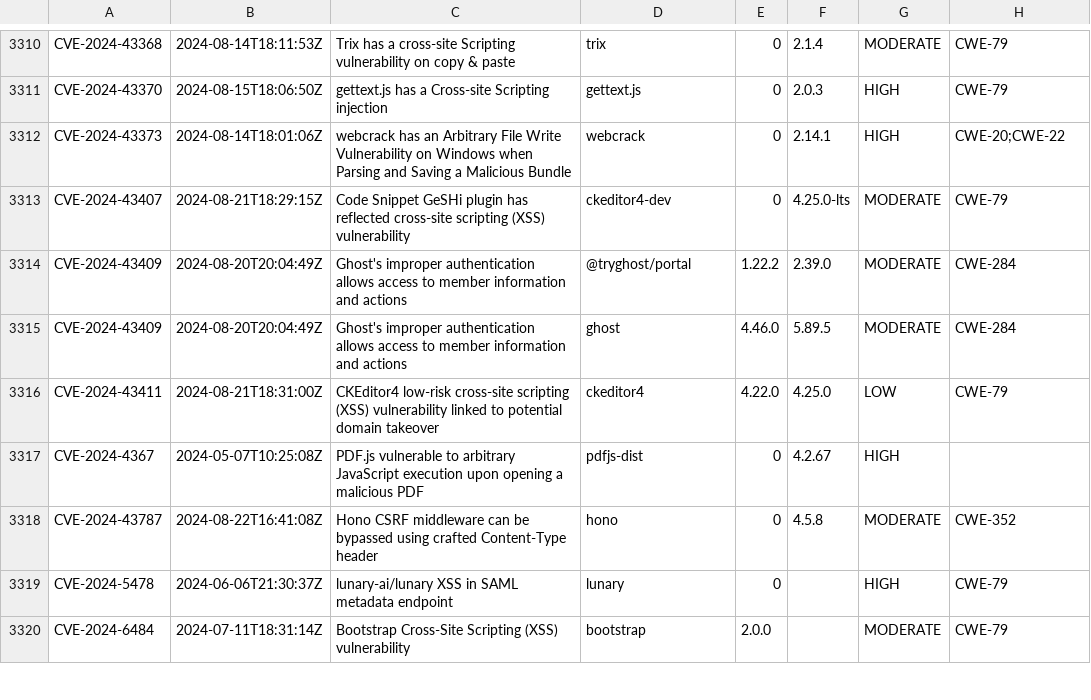
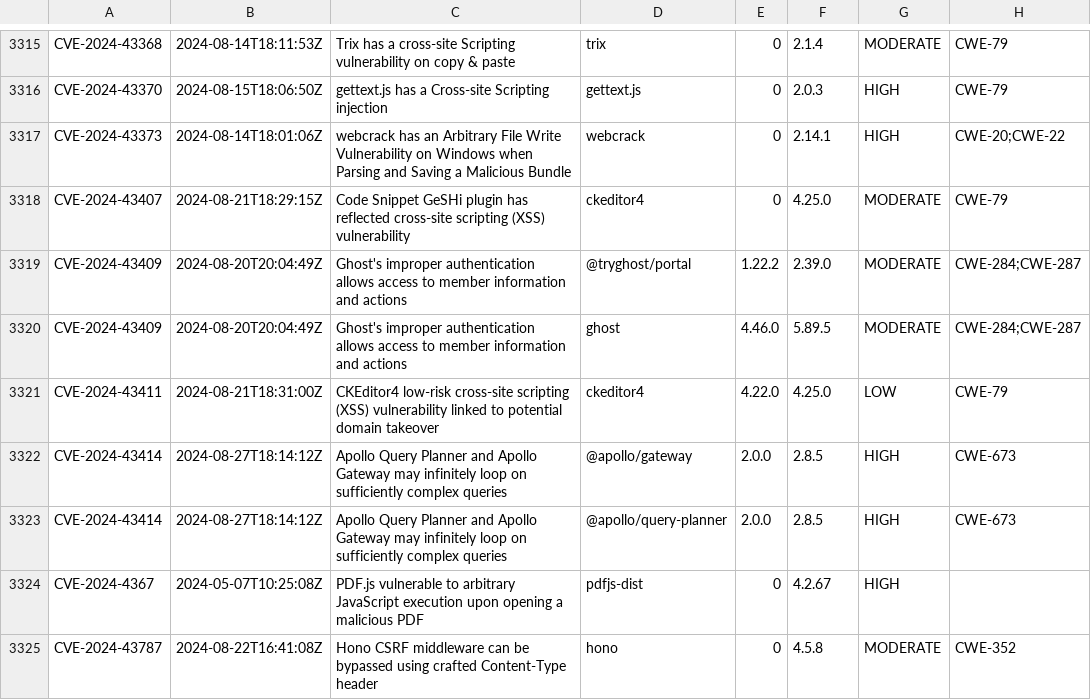
Before and after one commit to openrewrite/rewrite-nodejs, a CSV file: src/main/resources/advisories-npm.csv, drawn as a sheet; only a part is shown, gaps mark what is left out; the shorter side is filled out with more unchanged rows; the diff covers the shown part only.

```diff
--- a/src/main/resources/advisories-npm.csv
+++ b/src/main/resources/advisories-npm.csv
@@ -3312,6 +3317,8 @@ CVE-2024-43370,2024-08-15T18:06:50Z,"gettext.js has a Cross-site Scripting injec
 CVE-2024-43373,2024-08-14T18:01:06Z,"webcrack has an Arbitrary File Write Vulnerability on Windows when Parsing and Saving a Malicious Bundle",webcrack,0,2.14.1,HIGH,CWE-20;CWE-22
-CVE-2024-43407,2024-08-21T18:29:15Z,"Code Snippet GeSHi plugin has reflected cross-site scripting (XSS) vulnerability",ckeditor4-dev,0,4.25.0-lts,MODERATE,CWE-79
-CVE-2024-43409,2024-08-20T20:04:49Z,"Ghost's improper authentication allows access to member information and actions",@tryghost/portal,1.22.2,2.39.0,MODERATE,CWE-284
-CVE-2024-43409,2024-08-20T20:04:49Z,"Ghost's improper authentication allows access to member information and actions",ghost,4.46.0,5.89.5,MODERATE,CWE-284
+CVE-2024-43407,2024-08-21T18:29:15Z,"Code Snippet GeSHi plugin has reflected cross-site scripting (XSS) vulnerability",ckeditor4,0,4.25.0,MODERATE,CWE-79
+CVE-2024-43409,2024-08-20T20:04:49Z,"Ghost's improper authentication allows access to member information and actions",@tryghost/portal,1.22.2,2.39.0,MODERATE,CWE-284;CWE-287
+CVE-2024-43409,2024-08-20T20:04:49Z,"Ghost's improper authentication allows access to member information and actions",ghost,4.46.0,5.89.5,MODERATE,CWE-284;CWE-287
 CVE-2024-43411,2024-08-21T18:31:00Z,"CKEditor4 low-risk cross-site scripting (XSS) vulnerability linked to potential domain takeover",ckeditor4,4.22.0,4.25.0,LOW,CWE-79
+CVE-2024-43414,2024-08-27T18:14:12Z,"Apollo Query Planner and Apollo Gateway may infinitely loop on sufficiently complex queries",@apollo/gateway,2.0.0,2.8.5,HIGH,CWE-673
+CVE-2024-43414,2024-08-27T18:14:12Z,"Apollo Query Planner and Apollo Gateway may infinitely loop on sufficiently complex queries",@apollo/query-planner,2.0.0,2.8.5,HIGH,CWE-673
 CVE-2024-4367,2024-05-07T10:25:08Z,"PDF.js vulnerable to arbitrary JavaScript execution upon opening a malicious PDF",pdfjs-dist,0,4.2.67,HIGH,
```
Also changed, not shown: 12 added rows and 4 edited cells elsewhere in this file.
